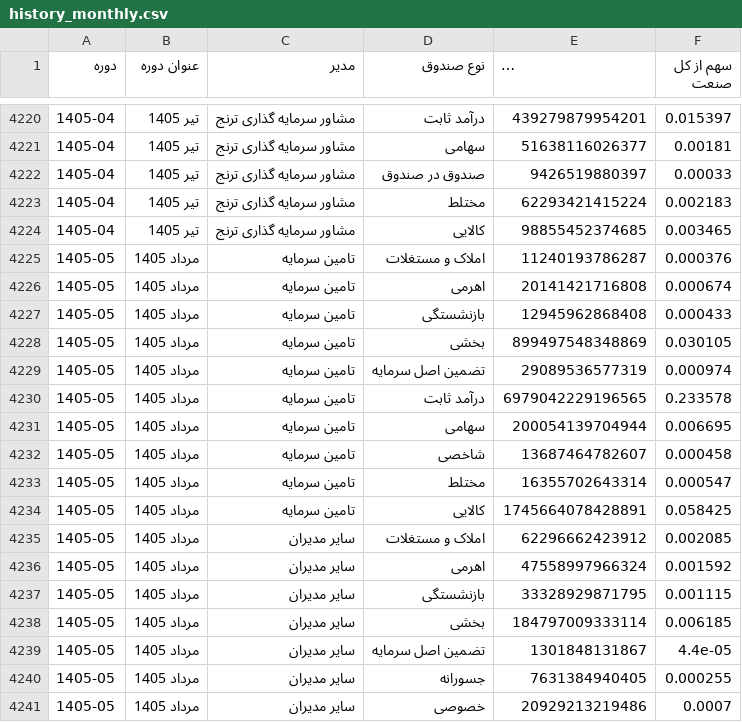
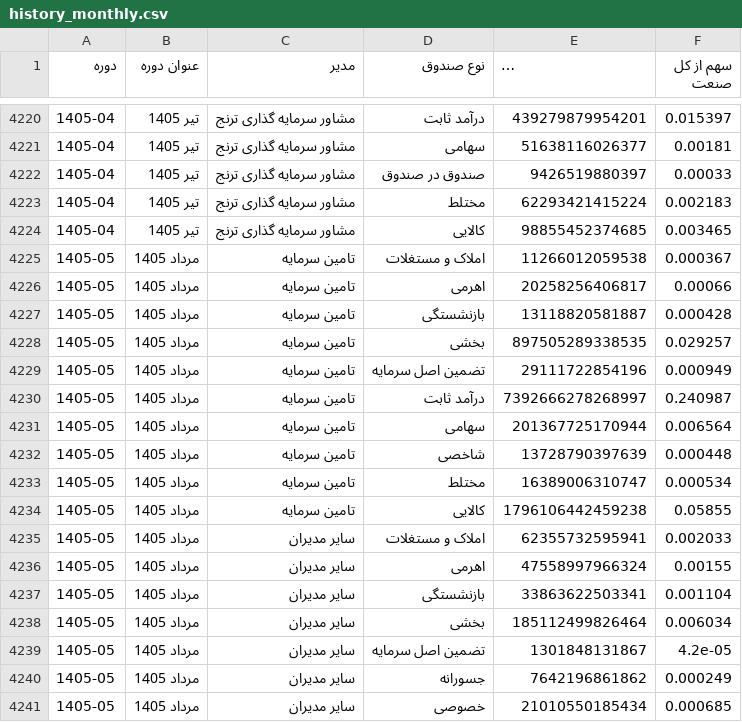
Before and after one commit to gh-azad/fund-market-report, a CSV file: history_monthly.csv, drawn as a sheet; only a part is shown, gaps mark what is left out; long unchanged cells end in …; the diff covers the shown part only.

```diff
--- a/history_monthly.csv
+++ b/history_monthly.csv
@@ -4224,18 +4224,18 @@
 1405-04,تیر 1405,مشاور سرمایه گذاری ترنج,کالایی,98855452374685,0.003465
-1405-05,مرداد 1405,تامین سرمایه,املاک و مستغلات,11240193786287,0.000376
-1405-05,مرداد 1405,تامین سرمایه,اهرمی,20141421716808,0.000674
-1405-05,مرداد 1405,تامین سرمایه,بازنشستگی,12945962868408,0.000433
-1405-05,مرداد 1405,تامین سرمایه,بخشی,899497548348869,0.030105
-1405-05,مرداد 1405,تامین سرمایه,تضمین اصل سرمایه,29089536577319,0.000974
-1405-05,مرداد 1405,تامین سرمایه,درآمد ثابت,6979042229196565,0.233578
-1405-05,مرداد 1405,تامین سرمایه,سهامی,200054139704944,0.006695
-1405-05,مرداد 1405,تامین سرمایه,شاخصی,13687464782607,0.000458
-1405-05,مرداد 1405,تامین سرمایه,مختلط,16355702643314,0.000547
-1405-05,مرداد 1405,تامین سرمایه,کالایی,1745664078428891,0.058425
-1405-05,مرداد 1405,سایر مدیران,املاک و مستغلات,62296662423912,0.002085
-1405-05,مرداد 1405,سایر مدیران,اهرمی,47558997966324,0.001592
-1405-05,مرداد 1405,سایر مدیران,بازنشستگی,33328929871795,0.001115
-1405-05,مرداد 1405,سایر مدیران,بخشی,184797009333114,0.006185
-1405-05,مرداد 1405,سایر مدیران,تضمین اصل سرمایه,1301848131867,4.4e-05
-1405-05,مرداد 1405,سایر مدیران,جسورانه,7631384940405,0.000255
-1405-05,مرداد 1405,سایر مدیران,خصوصی,20929213219486,0.0007
+1405-05,مرداد 1405,تامین سرمایه,املاک و مستغلات,11266012059538,0.000367
+1405-05,مرداد 1405,تامین سرمایه,اهرمی,20258256406817,0.00066
+1405-05,مرداد 1405,تامین سرمایه,بازنشستگی,13118820581887,0.000428
+1405-05,مرداد 1405,تامین سرمایه,بخشی,897505289338535,0.029257
+1405-05,مرداد 1405,تامین سرمایه,تضمین اصل سرمایه,29111722854196,0.000949
+1405-05,مرداد 1405,تامین سرمایه,درآمد ثابت,7392666278268997,0.240987
+1405-05,مرداد 1405,تامین سرمایه,سهامی,201367725170944,0.006564
+1405-05,مرداد 1405,تامین سرمایه,شاخصی,13728790397639,0.000448
+1405-05,مرداد 1405,تامین سرمایه,مختلط,16389006310747,0.000534
+1405-05,مرداد 1405,تامین سرمایه,کالایی,1796106442459238,0.05855
+1405-05,مرداد 1405,سایر مدیران,املاک و مستغلات,62355732595941,0.002033
+1405-05,مرداد 1405,سایر مدیران,اهرمی,47558997966324,0.00155
+1405-05,مرداد 1405,سایر مدیران,بازنشستگی,33863622503341,0.001104
+1405-05,مرداد 1405,سایر مدیران,بخشی,185112499826464,0.006034
+1405-05,مرداد 1405,سایر مدیران,تضمین اصل سرمایه,1301848131867,4.2e-05
+1405-05,مرداد 1405,سایر مدیران,جسورانه,7642196861862,0.000249
+1405-05,مرداد 1405,سایر مدیران,خصوصی,21010550185434,0.000685
```
Also changed, not shown: 109 edited cells elsewhere in this file, history.csv, history_quarterly.csv, 1 other file.
